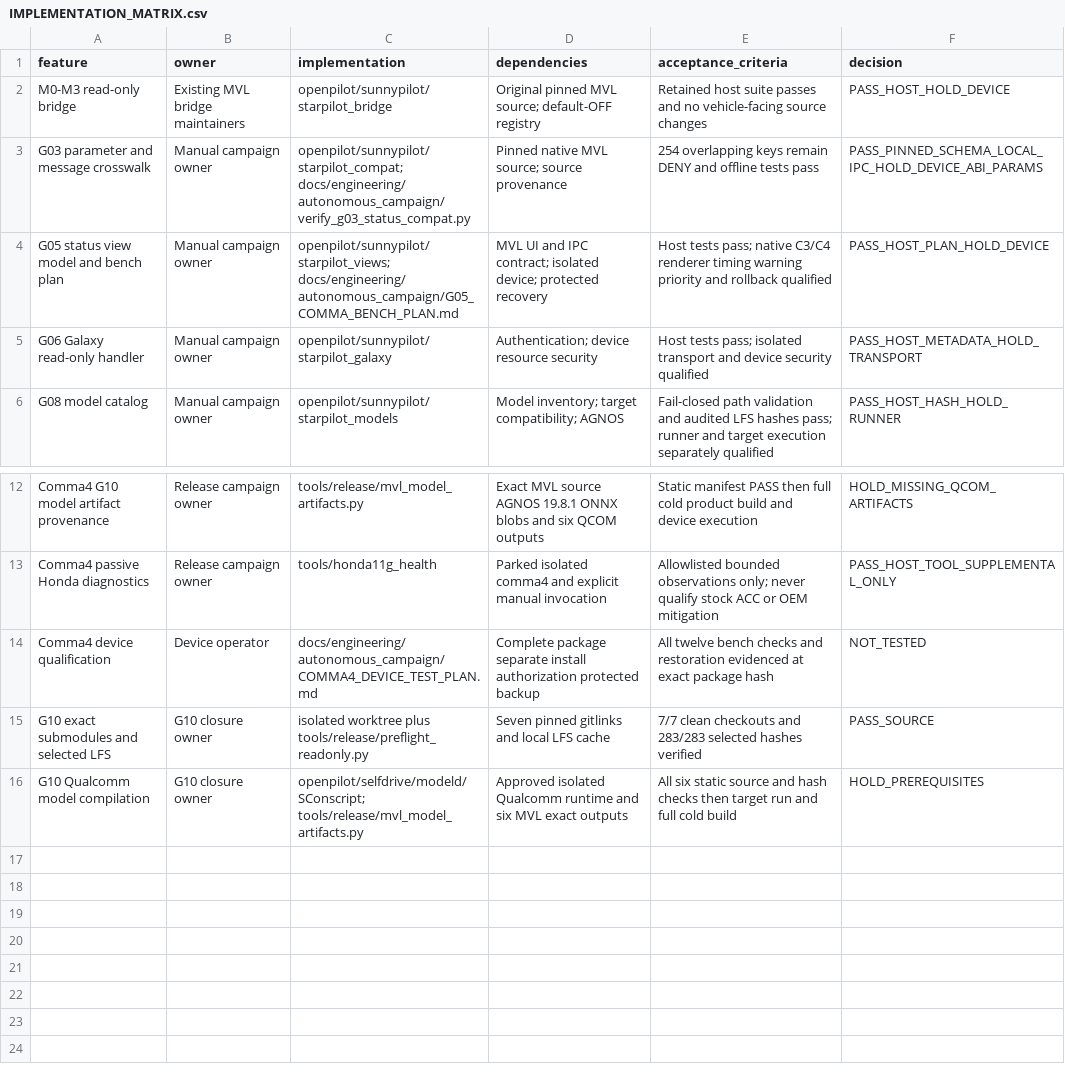
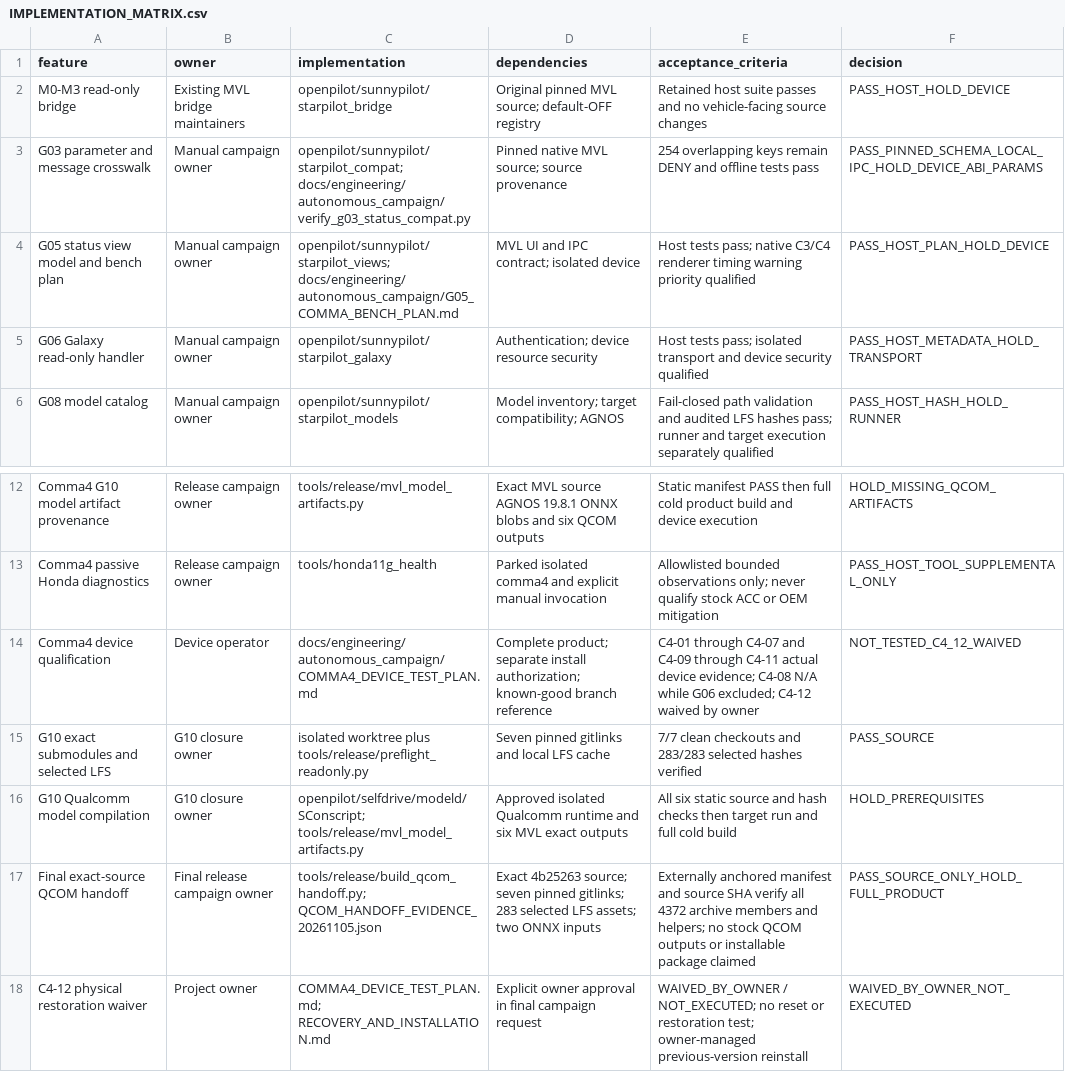
Before and after one commit to J3DOK3DO/openpilot_mvl, a CSV file: docs/engineering/autonomous_campaign/IMPLEMENTATION_MATRIX.csv, drawn as a sheet; only a part is shown, gaps mark what is left out.

Commit message:
Record final exact-source tests and source-only qualification

```diff
--- a/docs/engineering/autonomous_campaign/IMPLEMENTATION_MATRIX.csv
+++ b/docs/engineering/autonomous_campaign/IMPLEMENTATION_MATRIX.csv
@@ -3,3 +3,3 @@ M0-M3 read-only bridge,Existing MVL bridge maintainers,openpilot/sunnypilot/star
 G03 parameter and message crosswalk,Manual campaign owner,openpilot/sunnypilot/starpilot_compat; docs/engineering/autonomous_campaign/verify_g03_status_compat.py,Pinned native MVL source; source provenance,254 overlapping keys remain DENY and offline tests pass,PASS_PINNED_SCHEMA_LOCAL_IPC_HOLD_DEVICE_ABI_PARAMS
-G05 status view model and bench plan,Manual campaign owner,openpilot/sunnypilot/starpilot_views; docs/engineering/autonomous_campaign/G05_COMMA_BENCH_PLAN.md,MVL UI and IPC contract; isolated device; protected recovery,Host tests pass; native C3/C4 renderer timing warning priority and rollback qualified,PASS_HOST_PLAN_HOLD_DEVICE
+G05 status view model and bench plan,Manual campaign owner,openpilot/sunnypilot/starpilot_views; docs/engineering/autonomous_campaign/G05_COMMA_BENCH_PLAN.md,MVL UI and IPC contract; isolated device,Host tests pass; native C3/C4 renderer timing warning priority qualified,PASS_HOST_PLAN_HOLD_DEVICE
 G06 Galaxy read-only handler,Manual campaign owner,openpilot/sunnypilot/starpilot_galaxy,Authentication; device resource security,Host tests pass; isolated transport and device security qualified,PASS_HOST_METADATA_HOLD_TRANSPORT
@@ -13,4 +13,6 @@ Comma4 G10 model artifact provenance,Release campaign owner,tools/release/mvl_mo
 Comma4 passive Honda diagnostics,Release campaign owner,tools/honda11g_health,Parked isolated comma4 and explicit manual invocation,Allowlisted bounded observations only; never qualify stock ACC or OEM mitigation,PASS_HOST_TOOL_SUPPLEMENTAL_ONLY
-Comma4 device qualification,Device operator,docs/engineering/autonomous_campaign/COMMA4_DEVICE_TEST_PLAN.md,Complete package separate install authorization protected backup,All twelve bench checks and restoration evidenced at exact package hash,NOT_TESTED
+Comma4 device qualification,Device operator,docs/engineering/autonomous_campaign/COMMA4_DEVICE_TEST_PLAN.md,Complete product; separate install authorization; known-good branch reference,C4-01 through C4-07 and C4-09 through C4-11 actual device evidence; C4-08 N/A while G06 excluded; C4-12 waived by owner,NOT_TESTED_C4_12_WAIVED
 G10 exact submodules and selected LFS,G10 closure owner,isolated worktree plus tools/release/preflight_readonly.py,Seven pinned gitlinks and local LFS cache,7/7 clean checkouts and 283/283 selected hashes verified,PASS_SOURCE
 G10 Qualcomm model compilation,G10 closure owner,openpilot/selfdrive/modeld/SConscript; tools/release/mvl_model_artifacts.py,Approved isolated Qualcomm runtime and six MVL exact outputs,All six static source and hash checks then target run and full cold build,HOLD_PREREQUISITES
+Final exact-source QCOM handoff,Final release campaign owner,tools/release/build_qcom_handoff.py; QCOM_HANDOFF_EVIDENCE_20261105.json,Exact 4b25263 source; seven pinned gitlinks; 283 selected LFS assets; two ONNX inputs,Externally anchored manifest and source SHA verify all 4372 archive members and helpers; no stock QCOM outputs or installable package claimed,PASS_SOURCE_ONLY_HOLD_FULL_PRODUCT
+C4-12 physical restoration waiver,Project owner,COMMA4_DEVICE_TEST_PLAN.md; RECOVERY_AND_INSTALLATION.md,Explicit owner approval in final campaign request,WAIVED_BY_OWNER / NOT_EXECUTED; no reset or restoration test; owner-managed previous-version reinstall,WAIVED_BY_OWNER_NOT_EXECUTED
```
Also changed, not shown: 11 other files.
